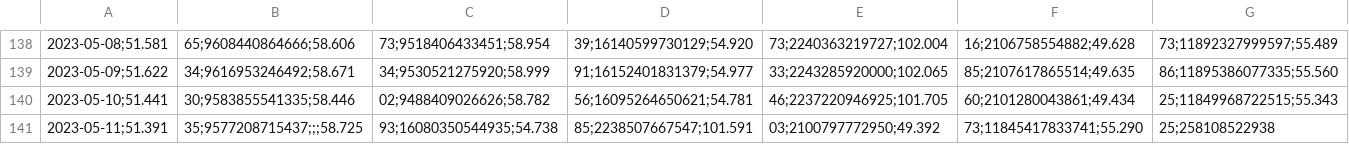
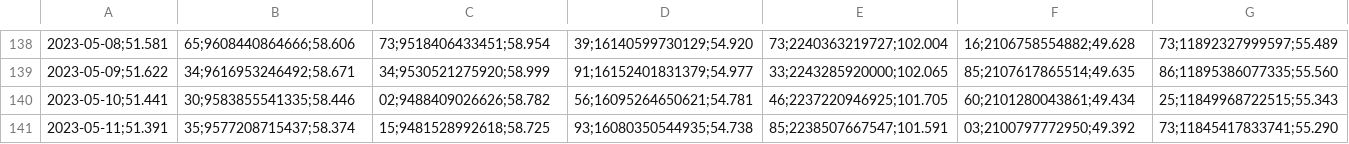
Before and after one commit to molivadatascience/WebScrapingMDS, a CSV file: producto90/output/vcfC2023-2023.csv, drawn as a sheet; only a part is shown, gaps mark what is left out; the diff covers the shown part only; the diff names each change by its address in the sheet, - before the commit and + after, or states it on an @@ line.

```diff
--- a/producto90/output/vcfC2023-2023.csv
+++ b/producto90/output/vcfC2023-2023.csv
-B141: 35;9577208715437;;;58.725
+B141: 35;9577208715437;58.374
-C141: 93;16080350544935;54.738
+C141: 15;9481528992618;58.725
-D141: 85;2238507667547;101.591
+D141: 93;16080350544935;54.738
-E141: 03;2100797772950;49.392
+E141: 85;2238507667547;101.591
-F141: 73;11845417833741;55.290
+F141: 03;2100797772950;49.392
-G141: 25;258108522938
+G141: 73;11845417833741;55.290
```
Also changed, not shown: 1 edited cell elsewhere in this file.
